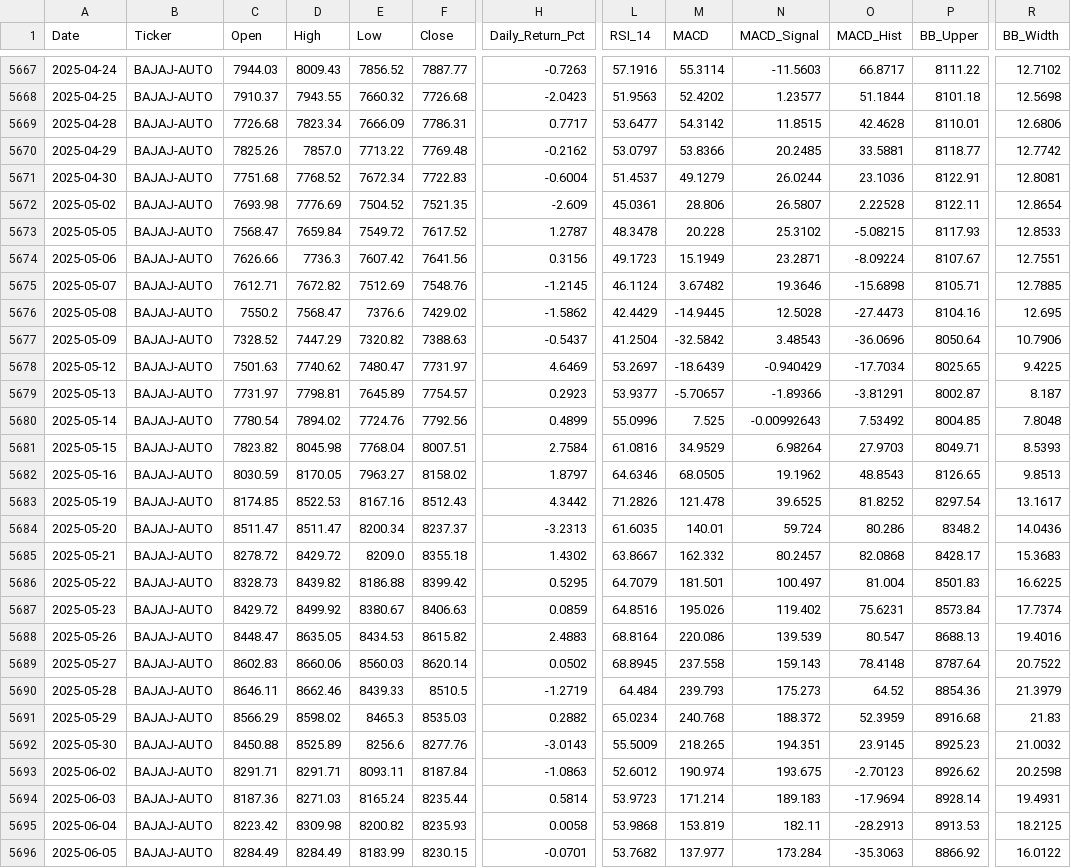
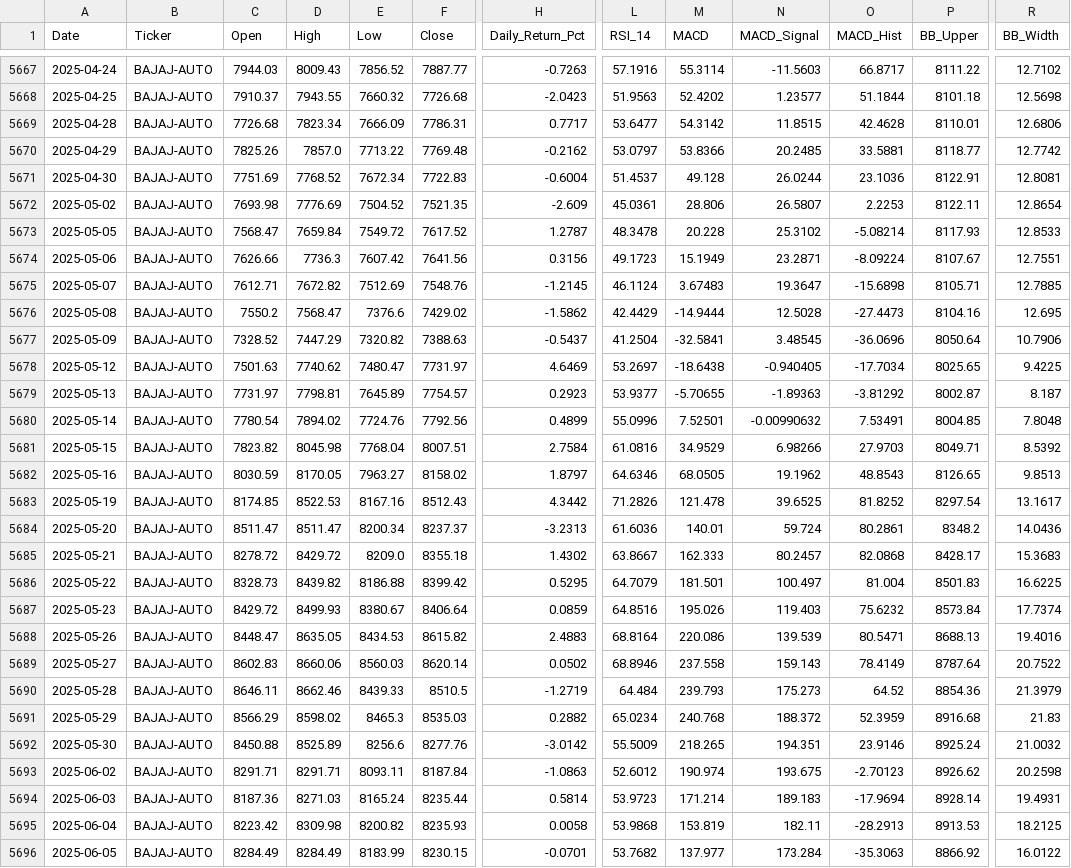
Before and after one commit to wimpypython/nifty-stock-intelligence, a CSV file: data/historical/BAJAJ-AUTO.csv, drawn as a sheet; only a part is shown, gaps mark what is left out; the diff covers the shown part only; the diff names each change by its address in the sheet, - before the commit and + after, or states it on an @@ line.

```diff
--- a/data/historical/BAJAJ-AUTO.csv
+++ b/data/historical/BAJAJ-AUTO.csv
-C5671 (Open): 7751.68
+C5671 (Open): 7751.69
-M5671 (MACD): 49.1279
+M5671 (MACD): 49.128
-O5672 (MACD_Hist): 2.22528
+O5672 (MACD_Hist): 2.2253
-O5673 (MACD_Hist): -5.08215
+O5673 (MACD_Hist): -5.08214
-M5675 (MACD): 3.67482
+M5675 (MACD): 3.67483
-N5675 (MACD_Signal): 19.3646
+N5675 (MACD_Signal): 19.3647
-M5676 (MACD): -14.9445
+M5676 (MACD): -14.9444
-M5677 (MACD): -32.5842
+M5677 (MACD): -32.5841
-N5677 (MACD_Signal): 3.48543
+N5677 (MACD_Signal): 3.48545
-M5678 (MACD): -18.6439
+M5678 (MACD): -18.6438
-N5678 (MACD_Signal): -0.940429
+N5678 (MACD_Signal): -0.940405
-M5679 (MACD): -5.70657
+M5679 (MACD): -5.70655
-N5679 (MACD_Signal): -1.89366
+N5679 (MACD_Signal): -1.89363
-O5679 (MACD_Hist): -3.81291
+O5679 (MACD_Hist): -3.81292
-M5680 (MACD): 7.525
+M5680 (MACD): 7.52501
-N5680 (MACD_Signal): -0.00992643
+N5680 (MACD_Signal): -0.00990632
-O5680 (MACD_Hist): 7.53492
+O5680 (MACD_Hist): 7.53491
-N5681 (MACD_Signal): 6.98264
+N5681 (MACD_Signal): 6.98266
-R5681 (BB_Width): 8.5393
+R5681 (BB_Width): 8.5392
-L5684 (RSI_14): 61.6035
+L5684 (RSI_14): 61.6036
-O5684 (MACD_Hist): 80.286
+O5684 (MACD_Hist): 80.2861
-M5685 (MACD): 162.332
+M5685 (MACD): 162.333
-D5687 (High): 8499.92
+D5687 (High): 8499.93
-F5687 (Close): 8406.63
+F5687 (Close): 8406.64
-N5687 (MACD_Signal): 119.402
+N5687 (MACD_Signal): 119.403
-O5687 (MACD_Hist): 75.6231
+O5687 (MACD_Hist): 75.6232
-O5688 (MACD_Hist): 80.547
+O5688 (MACD_Hist): 80.5471
-L5689 (RSI_14): 68.8945
+L5689 (RSI_14): 68.8946
-O5689 (MACD_Hist): 78.4148
+O5689 (MACD_Hist): 78.4149
-H5692 (Daily_Return_Pct): -3.0143
+H5692 (Daily_Return_Pct): -3.0142
-O5692 (MACD_Hist): 23.9145
+O5692 (MACD_Hist): 23.9146
-P5692 (BB_Upper): 8925.23
+P5692 (BB_Upper): 8925.24
```
Also changed, not shown: 1 added row and 51 edited cells elsewhere in this file, data/historical/BAJAJFINSV.csv, data/historical/COALINDIA.csv, 48 other files.
